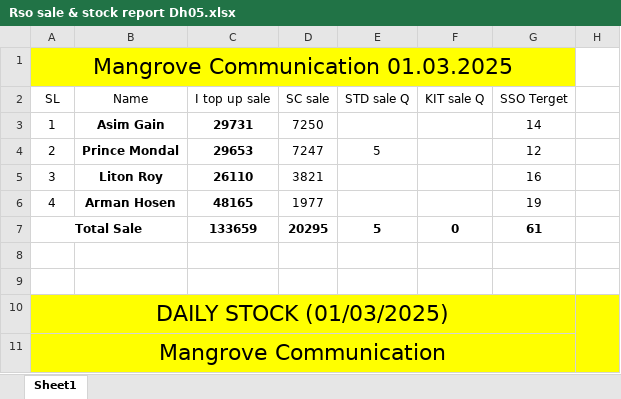
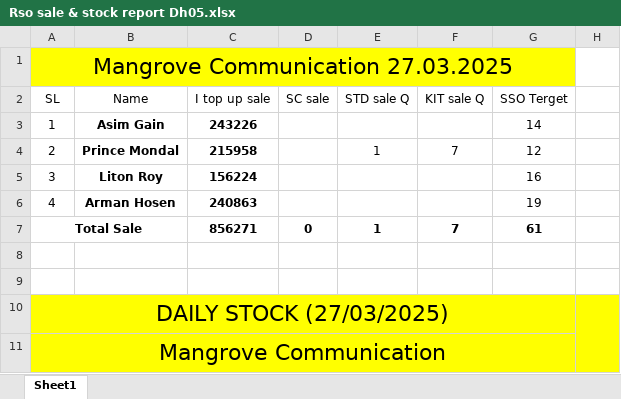
Before and after one commit to shakilahmad777/mangrove, an Excel workbook: Daily_Work/Rso sale & stock report Dh05.xlsx, sheet Sheet1, drawn as a sheet; only a part is shown; values as stored, in another font and other column widths than the file's, no borders; removed rows and columns are numbered as before the commit, all else as after; the diff covers the shown part only; the diff names each change by its address in the sheet, - before the commit and + after, or states it on an @@ line.

```diff
--- a/Daily_Work/Rso sale & stock report Dh05.xlsx (sheet Sheet1)
+++ b/Daily_Work/Rso sale & stock report Dh05.xlsx (sheet Sheet1)
@@ column A (SL) renumbered between rows 1 and 10 @@
-C3 (I top up sale): 29731
+C3 (I top up sale): 243226
-D3 (SC sale): 7250
+D3 (SC sale): (empty)
-C4 (I top up sale): 29653
+C4 (I top up sale): 215958
-D4 (SC sale): 7247
+D4 (SC sale): (empty)
-E4 (STD sale Q): 5
+E4 (STD sale Q): 1
-F4 (KIT sale Q): (empty)
+F4 (KIT sale Q): 7
-C5 (I top up sale): 26110
+C5 (I top up sale): 156224
-D5 (SC sale): 3821
+D5 (SC sale): (empty)
-C6 (I top up sale): 48165
+C6 (I top up sale): 240863
-D6 (SC sale): 1977
+D6 (SC sale): (empty)
-row 7: Total Sale |  | 133659 | 20295 | 5 | 0 | 61
+row 7: Total Sale |  | 856271 | 0 | 1 | 7 | 61
```
Also changed, not shown: 9 added rows, 8 removed rows, 7 edited cells and merged cells elsewhere in this sheet, formulas that keep their value, Daily_Work/BL Audit Form.xlsx, Daily_Work/CASH DENO.xlsx, 11 other files.
